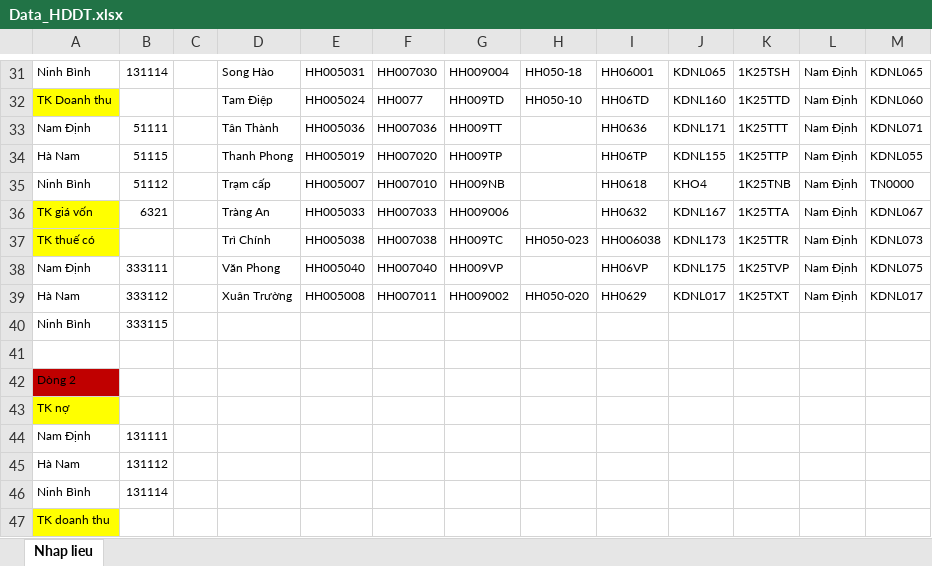
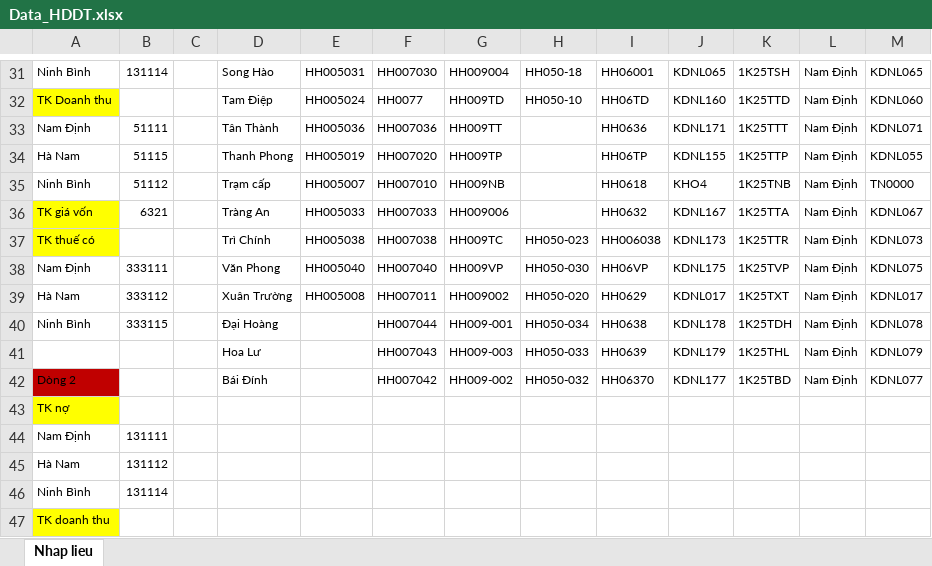
Before and after one commit to TrongHoan81/UpSSE_render, an Excel workbook: Data_HDDT.xlsx, sheet Nhap lieu, drawn as a sheet; only a part is shown, gaps mark what is left out; values as stored, in another font and other column widths than the file's, no borders; removed rows and columns are numbered as before the commit, all else as after; the diff names each change by its address in the sheet, - before the commit and + after, or states it on an @@ line.

Commit message:
Cập nhật Đại Hoàng - Hoa Lư - Bái Dính

```diff
--- a/Data_HDDT.xlsx (sheet Nhap lieu)
+++ b/Data_HDDT.xlsx (sheet Nhap lieu)
-H38: (empty)
+H38: HH050-030
-row 40: Ninh Bình | 333115
-row 40: (empty)
+row 40: Ninh Bình | 333115 |  | Đại Hoàng |  | HH007044 | HH009-001 | HH050-034 | HH0638 | KDNL178 | 1K25TDH | Nam Định | KDNL078
-row 42: Dòng 2
+row 41:  |  |  | Hoa Lư |  | HH007043 | HH009-003 | HH050-033 | HH0639 | KDNL179 | 1K25THL | Nam Định | KDNL079
+row 42: Dòng 2 |  |  | Bái Đính |  | HH007042 | HH009-002 | HH050-032 | HH06370 | KDNL177 | 1K25TBD | Nam Định | KDNL077
```
Also changed, not shown: 1 other file.
